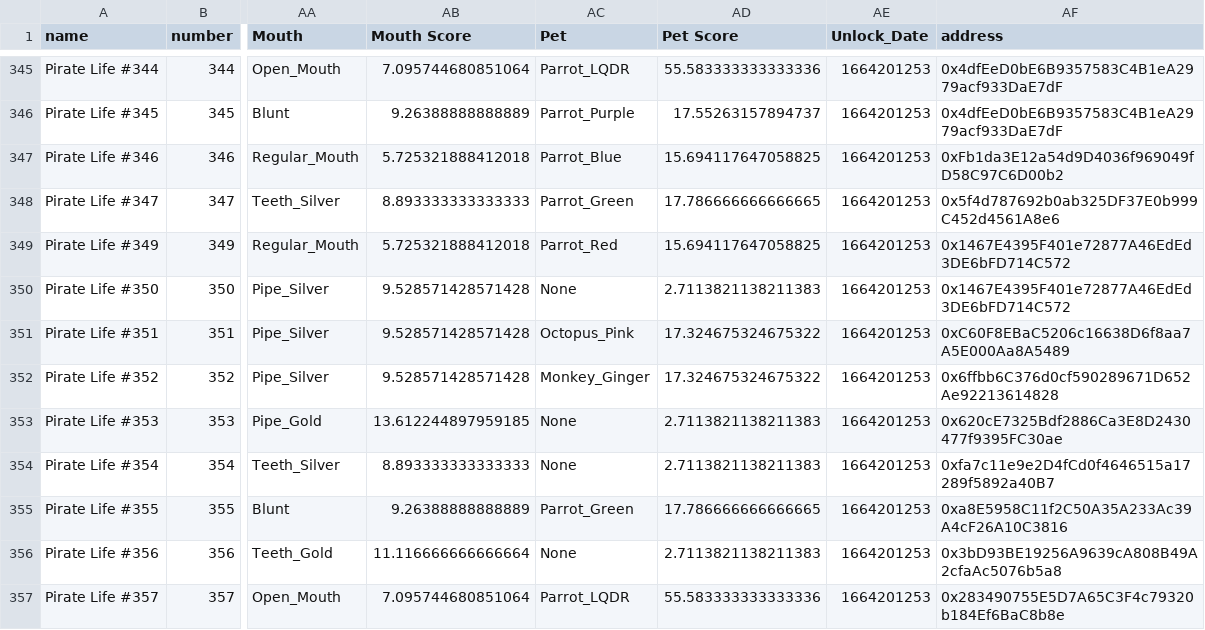
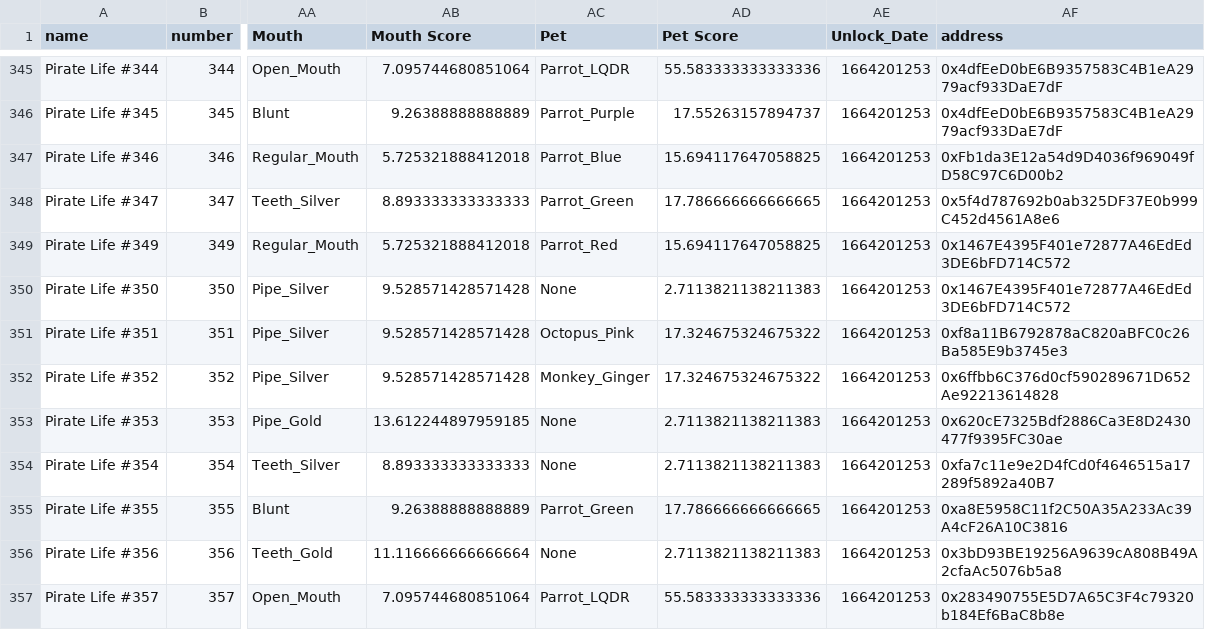
Before and after one commit to ALMIGHTYABE/Seven-c-Pirate-Crew, a CSV file: data/pirate life/address.csv, drawn as a sheet; only a part is shown, gaps mark what is left out; the diff names each change by its address in the sheet, - before the commit and + after, or states it on an @@ line.

```diff
--- a/data/pirate life/address.csv
+++ b/data/pirate life/address.csv
-AF351 (address): 0xC60F8EBaC5206c16638D6f8aa7A5E000Aa8A5489
+AF351 (address): 0xf8a11B6792878aC820aBFC0c26Ba585E9b3745e3
```
Also changed, not shown: data/pirate life/history.csv, 1 other file.
